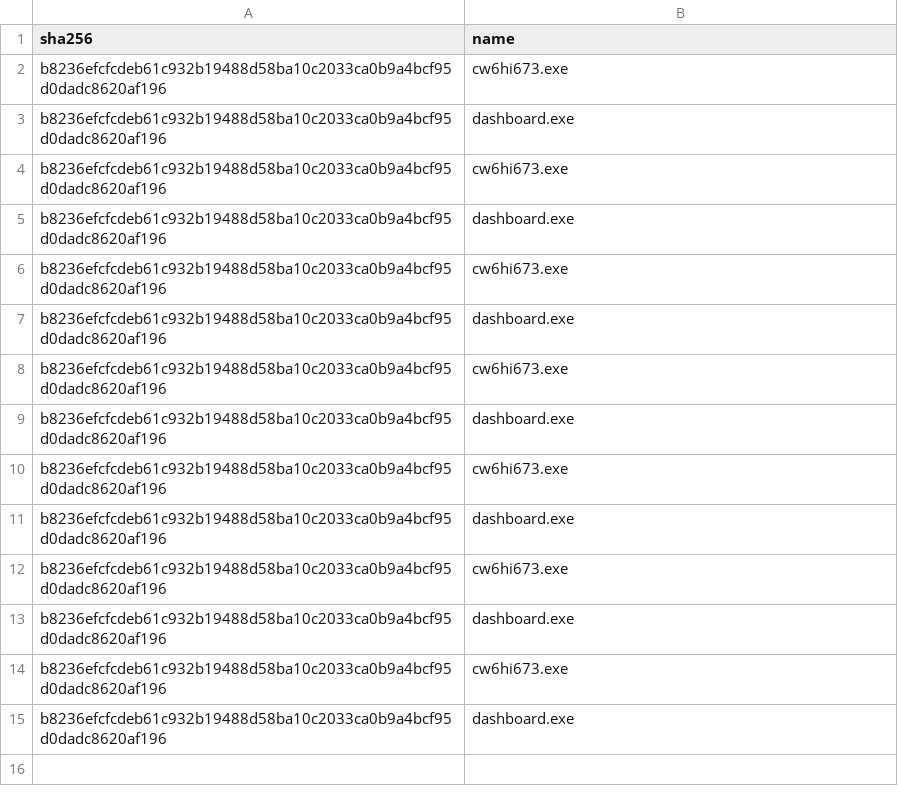
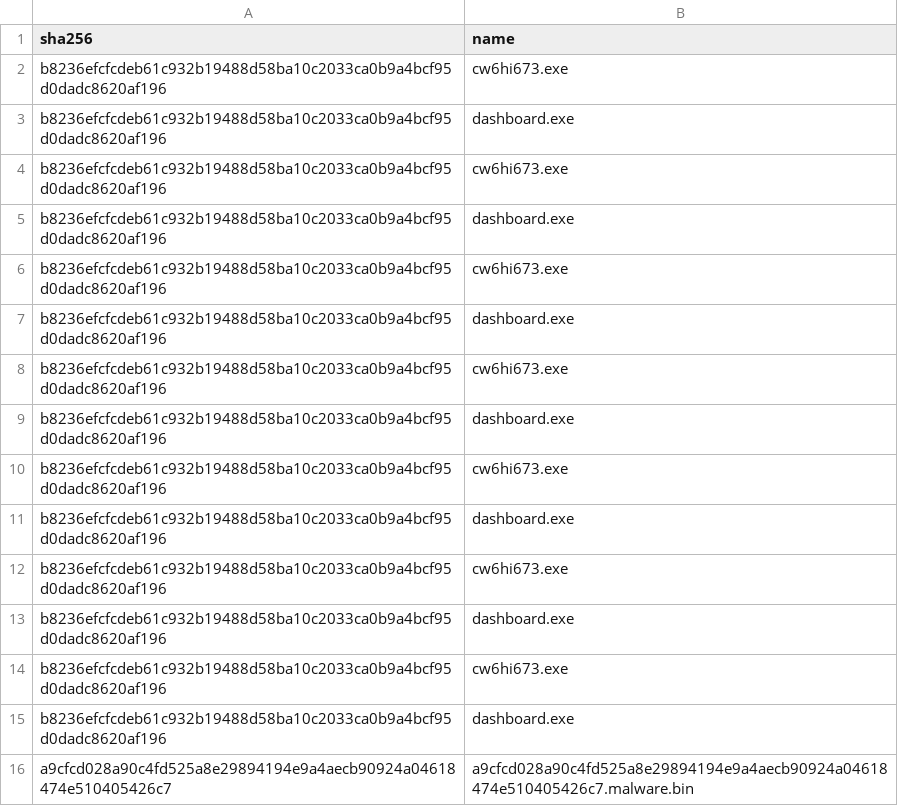
Before and after one commit to Xore/Honeypot, a CSV file: iocs/families.csv, drawn as a sheet; the diff names each change by its address in the sheet, - before the commit and + after, or states it on an @@ line.

```diff
--- a/iocs/families.csv
+++ b/iocs/families.csv
+row 16: a9cfcd028a90c4fd525a8e29894194e9a4aecb90924a04618474e510405426c7 | a9cfcd028a90c4fd525a8e29894194e9a4aecb90924a04618474e510405426c7.malware.bin
```
Also changed, not shown: iocs/hashes.csv, 7 other files.
